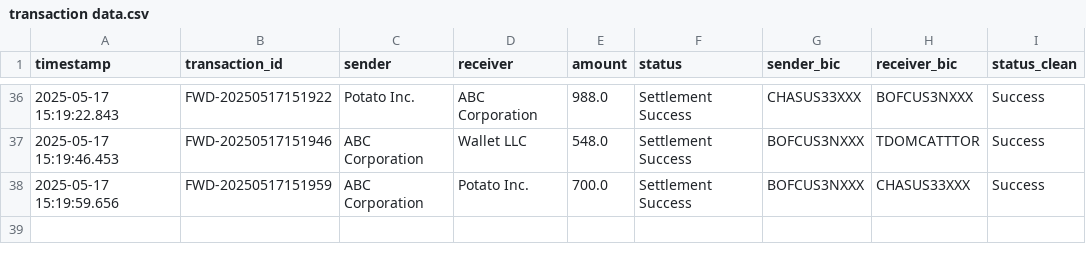
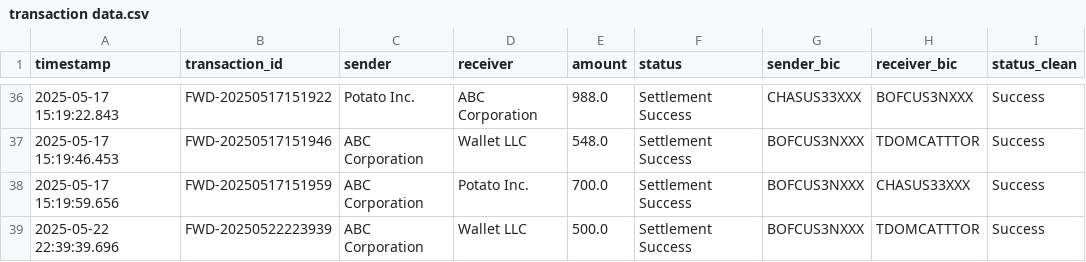
Before and after one commit to Rouvin-rebello/RTR_Payment_Simulation, a CSV file: output/transaction data.csv, drawn as a sheet; only a part is shown, gaps mark what is left out.

Commit message:
Added More Transaction Data, Created Documentation

```diff
--- a/output/transaction data.csv
+++ b/output/transaction data.csv
@@ -38 +38,2 @@ timestamp,transaction_id,sender,receiver,amount,status,sender_bic,receiver_bic,s
 2025-05-17 15:19:59.656,FWD-20250517151959,ABC Corporation,Potato Inc.,700.0,Settlement Success,BOFCUS3NXXX,CHASUS33XXX,Success
+2025-05-22 22:39:39.696,FWD-20250522223939,ABC Corporation,Wallet LLC,500.0,Settlement Success,BOFCUS3NXXX,TDOMCATTTOR,Success
```
Also changed, not shown: 12 other files.
